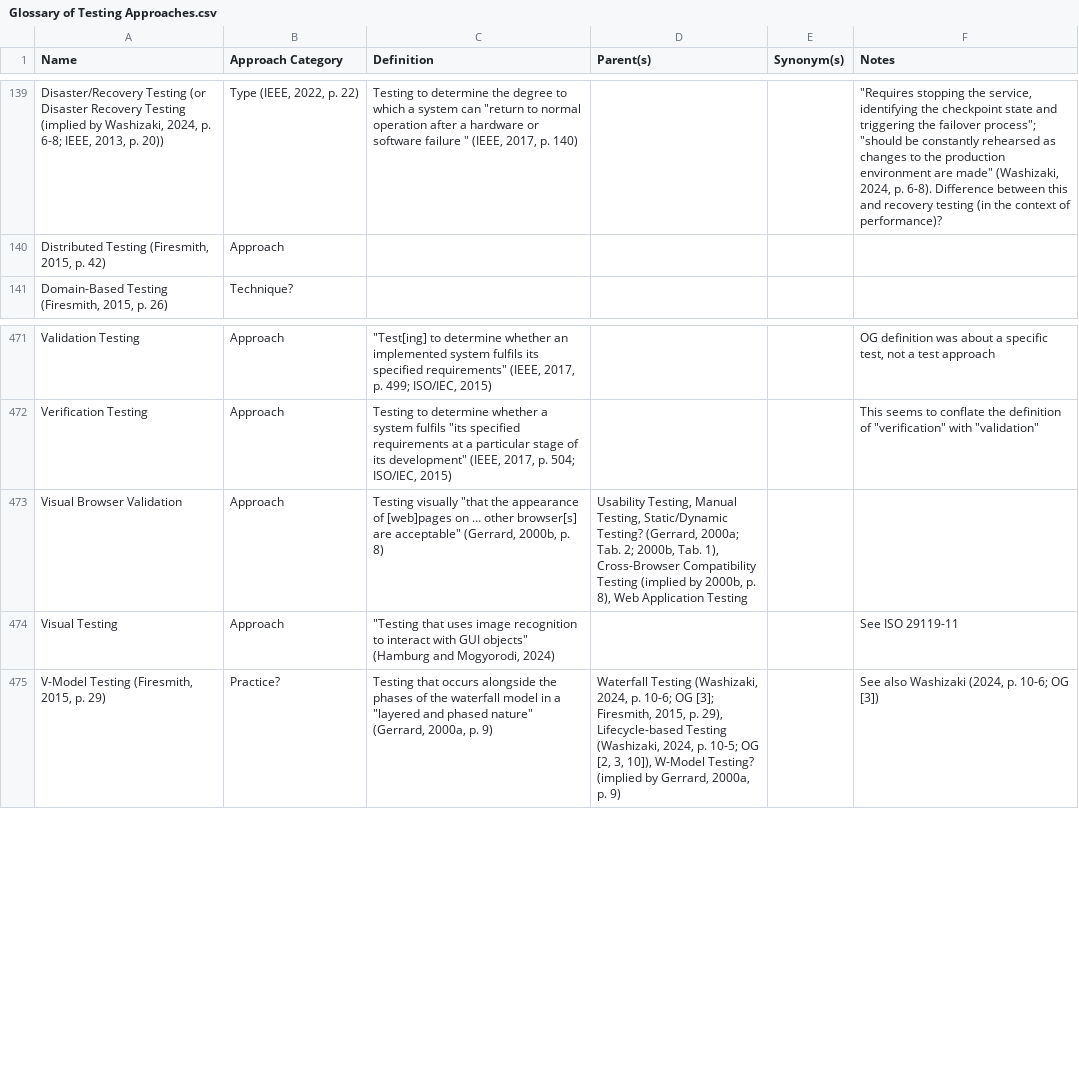
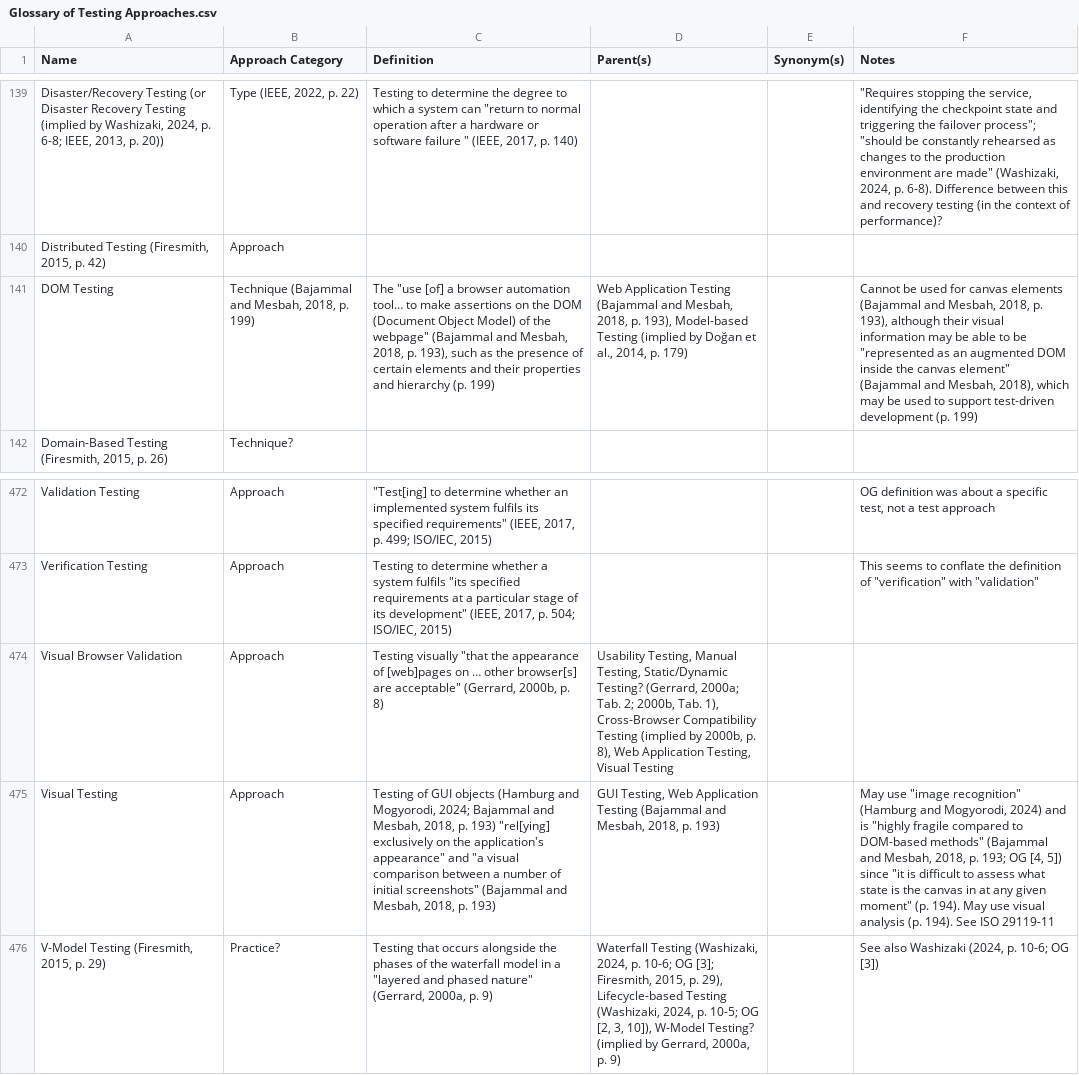
Before and after one commit to samm82/TestingTesting, a CSV file: Glossary of Testing Approaches.csv, drawn as a sheet; only a part is shown, gaps mark what is left out; addresses are those after the commit; the diff names each change by its address in the sheet, - before the commit and + after, or states it on an @@ line.

Commit message:
Add notes on DOM testing

```diff
--- a/Glossary of Testing Approaches.csv
+++ b/Glossary of Testing Approaches.csv
+row 141: DOM Testing | Technique (Bajammal and Mesbah, 2018, p. 199) | The "use [of] a browser automation tool… to make assertions on the DOM (Document Object Model) of the webpage" (Bajammal and Mesbah, 2018, p. 193), such as the presence of certain elements and their properties and hierarchy (p. 199) | Web Application Testing (Bajammal and Mesbah, 2018, p. 193), Model-based Testing (implied by Doğan et al., 2014, p. 179) |  | Cannot be used for canvas elements (Bajammal and Mesbah, 2018, p. 193), although their visual information may be able to be "represented as an augmented DOM inside the canvas element" (Bajammal and Mesbah, 2018), which may be used to support test-driven development (p. 199)
-D474 (Parent(s)): …Web Application Testing
+D474 (Parent(s)): …Web Application Testing, Visual Testing
-C475 (Definition): "Testing that uses image recognition to interact with GUI objects" (Hamburg and Mogyorodi, 2024)
+C475 (Definition): Testing of GUI objects (Hamburg and Mogyorodi, 2024; Bajammal and Mesbah, 2018, p. 193) "rel[ying] exclusively on the application's appearance" and "a visual comparison between a number of initial screenshots" (Bajammal and Mesbah, 2018, p. 193)
-D475 (Parent(s)): (empty)
+D475 (Parent(s)): GUI Testing, Web Application Testing (Bajammal and Mesbah, 2018, p. 193)
-F475 (Notes): See ISO…
+F475 (Notes): May use "image recognition" (Hamburg and Mogyorodi, 2024) and is "highly fragile compared to DOM-based methods" (Bajammal and Mesbah, 2018, p. 193; OG [4, 5]) since "it is difficult to assess what state is the canvas in at any given moment" (p. 194). May use visual analysis (p. 194). See ISO…
```
Also changed, not shown: Supplementary Glossary of Testing Terminology.csv, 4 other files.
